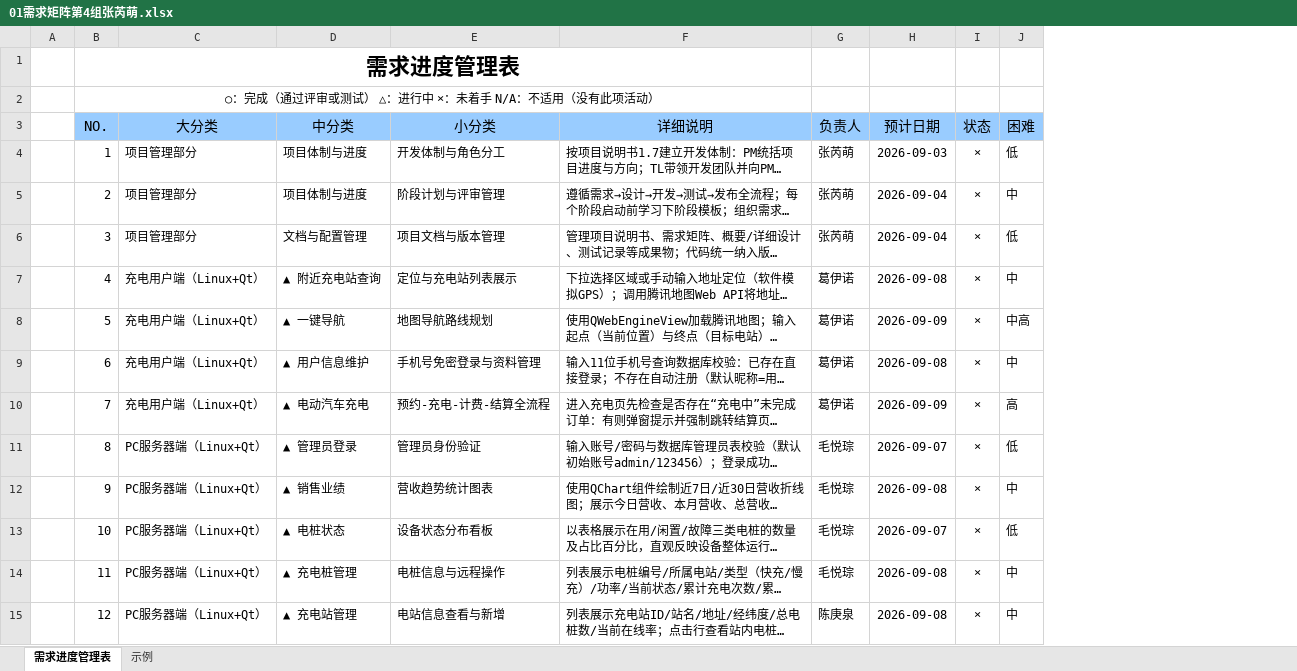
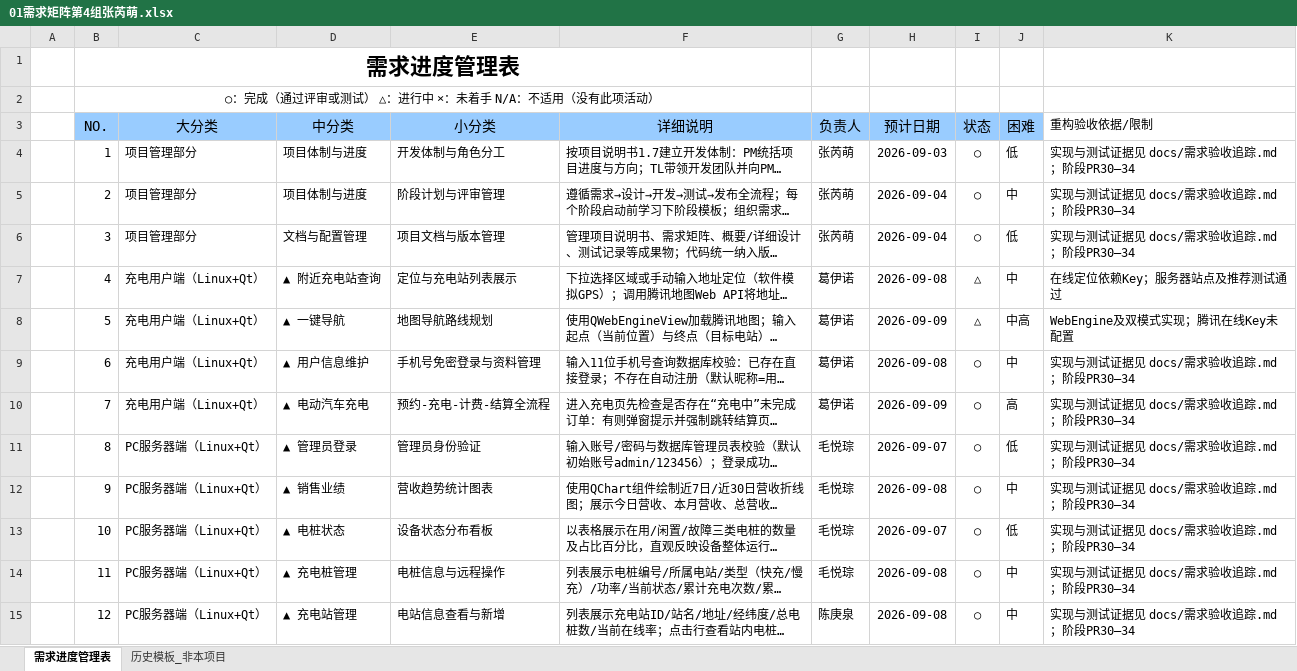
Before and after one commit to littleZ05/ChargingPilePlatform, an Excel workbook: docs/01需求矩阵第4组张芮萌.xlsx, sheet 需求进度管理表, drawn as a sheet; only a part is shown; long unchanged cells end in …; values as stored, in another font and other column widths than the file's, no borders; the diff covers the shown part only; the diff names each change by its address in the sheet, - before the commit and + after, or states it on an @@ line.

```diff
--- a/docs/01需求矩阵第4组张芮萌.xlsx (sheet 需求进度管理表)
+++ b/docs/01需求矩阵第4组张芮萌.xlsx (sheet 需求进度管理表)
-sheet tab: 示例
+sheet tab: 历史模板_非本项目
+column K (重构验收依据/限制), rows 4-15: 实现与测试证据见 docs/需求验收追踪.md；阶段PR30–34 | 实现与测试证据见 docs/需求验收追踪.md；阶段PR30–34 | 实现与测试证据见 docs/需求验收追踪.md；阶段PR30–34 | 在线定位依赖Key；服务器站点及推荐测试通过 | WebEngine及双模式实现；腾讯在线Key未配置 | 实现与测试证据见 docs/需求验收追踪.md；阶段PR30–34 | 实现与测试证据见 docs/需求验收追踪.md；阶段PR30–34 | 实现与测试证据见 docs/需求验收追踪.md；阶段PR30–34 | 实现与测试证据见 docs/需求验收追踪.md；阶段PR30–34 | 实现与测试证据见 docs/需求验收追踪.md；阶段PR30–34 | 实现与测试证据见 docs/需求验收追踪.md；阶段PR30–34 | 实现与测试证据见 docs/需求验收追踪.md；阶段PR30–34
-I4:I6 (状态): ×
+I4:I6 (状态): ○
-I7:I8 (状态): ×
+I7:I8 (状态): △
-I9:I15 (状态): ×
+I9:I15 (状态): ○
```
Also changed, not shown: 11 edited cells elsewhere in this sheet, 25 other files.
